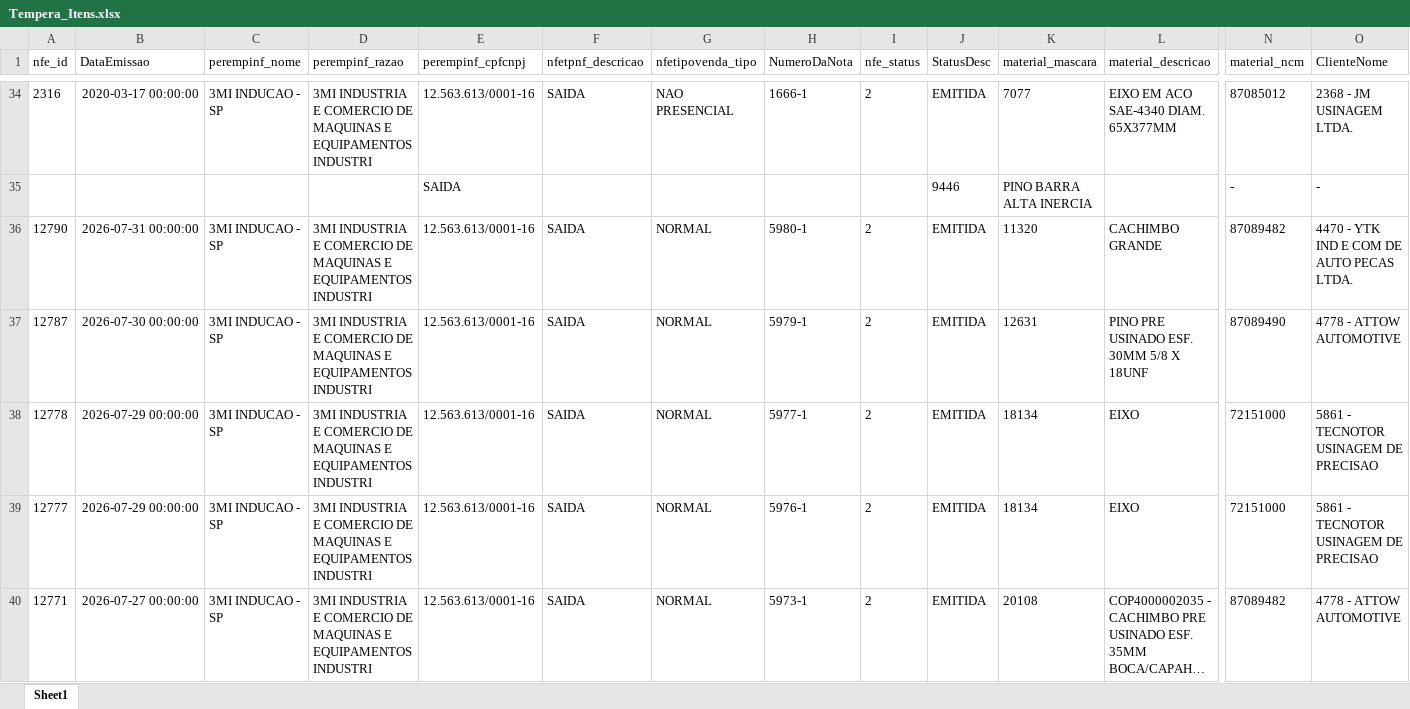
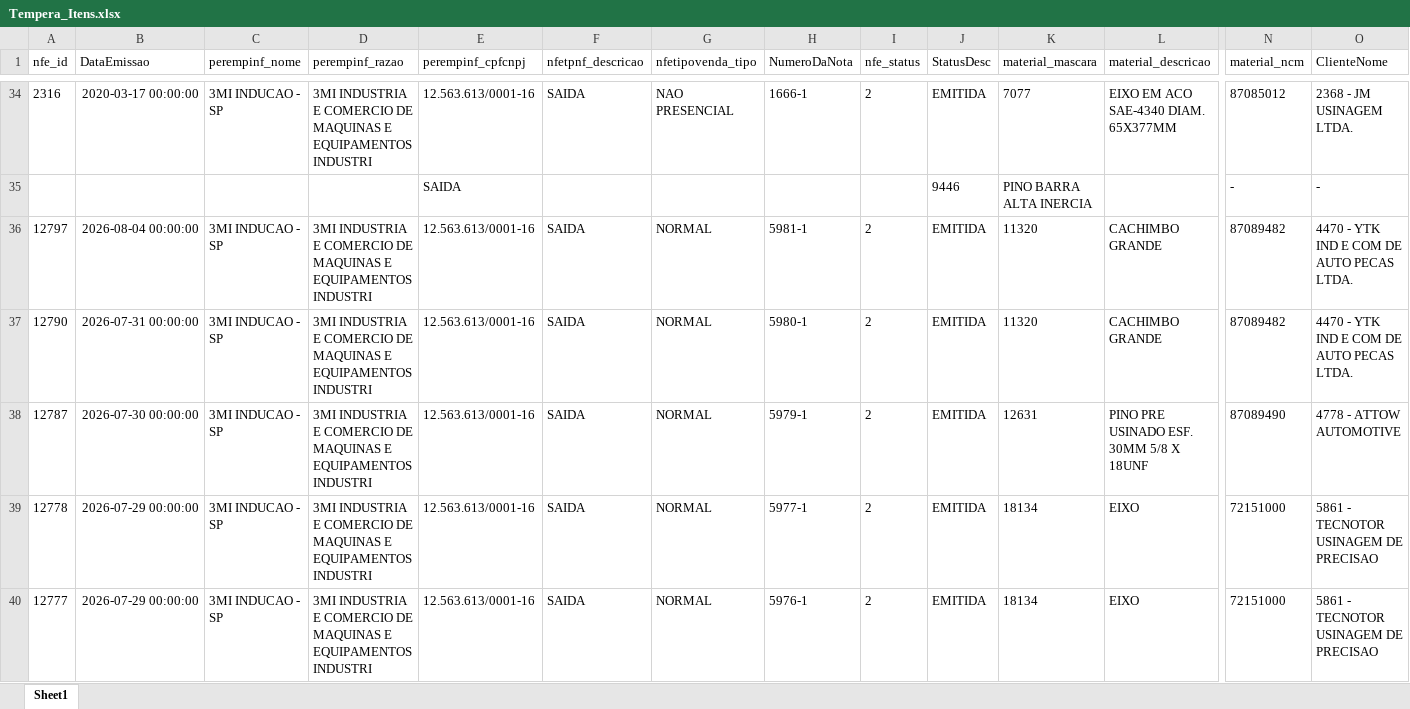
Before and after one commit to isacnaitzki/dashboard-tempera-3mi, an Excel workbook: Tempera_Itens.xlsx, sheet Sheet1, drawn as a sheet; only a part is shown, gaps mark what is left out; the shorter side is filled out with more unchanged rows; long unchanged cells end in …; values as stored, in another font and other column widths than the file's, no borders; rows hold the shown columns only; the diff names each change by its address in the sheet, - before the commit and + after, or states it on an @@ line.

Commit message:
Atualizacao automatica da planilha - 04/08/2026 16:18

```diff
--- a/Tempera_Itens.xlsx (sheet Sheet1)
+++ b/Tempera_Itens.xlsx (sheet Sheet1)
+row 36: 12797 | 2026-08-04 00:00:00 | 3MI INDUCAO - SP | 3MI INDUSTRIA E COMERCIO DE MAQUINAS E EQUIPAMENTOS INDUSTRI | 12.563.613/0001-16 | SAIDA | NORMAL | 5981-1 | 2 | EMITIDA | 11320 | CACHIMBO GRANDE | 87089482 | 4470 - YTK IND E COM DE AUTO PECAS LTDA.
```
